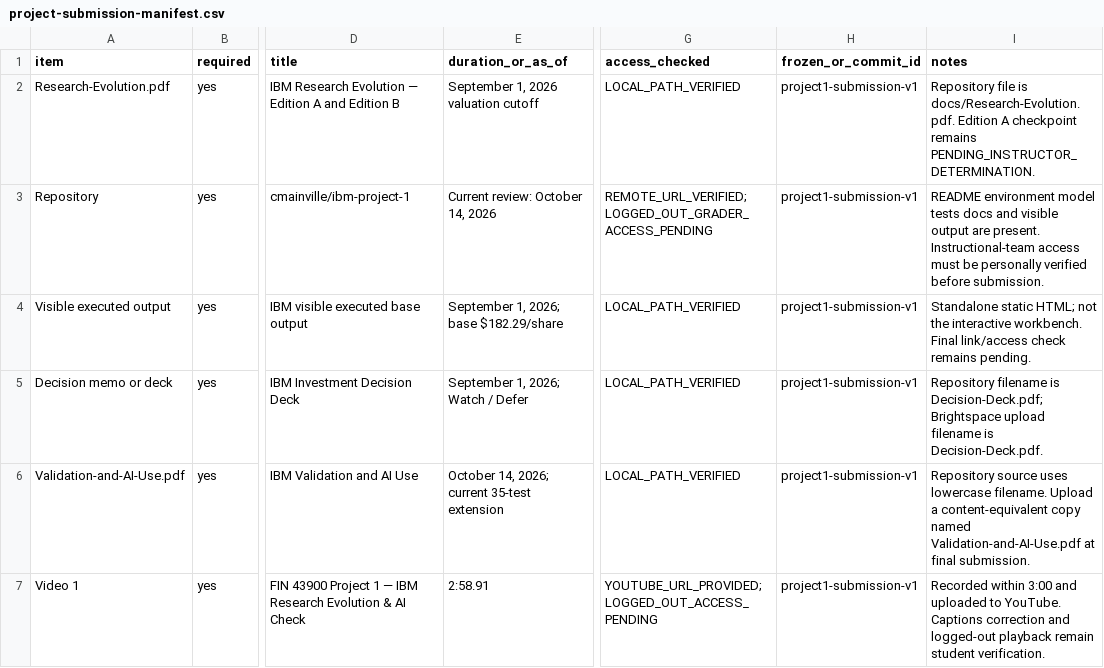
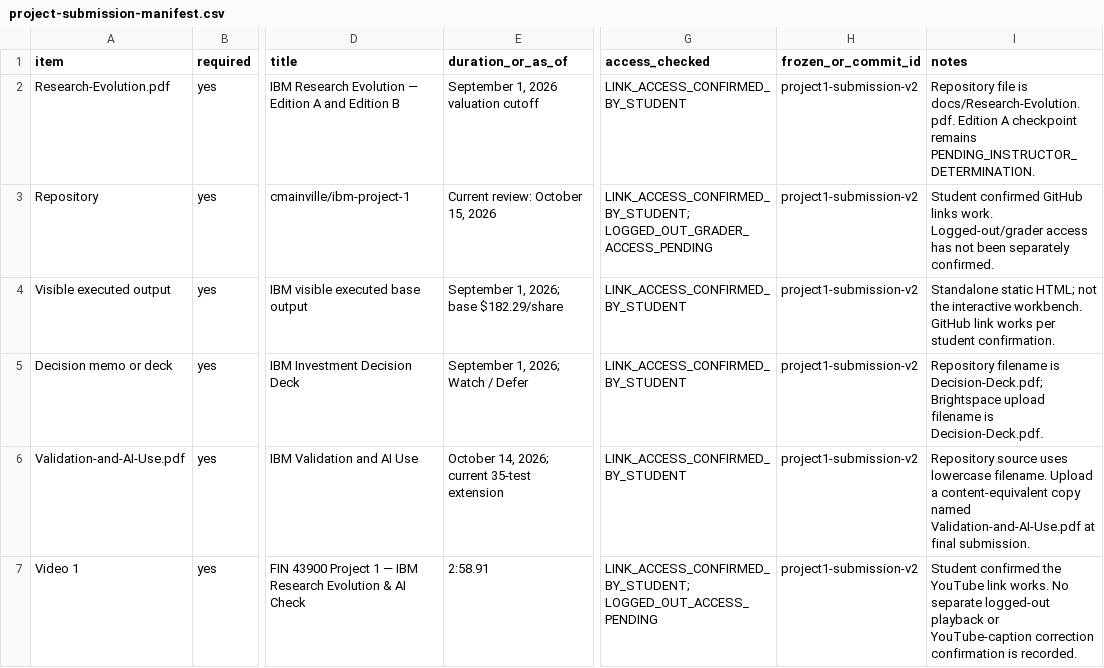
Before and after one commit to cmainville/ibm-project-1, a CSV file: project-submission-manifest.csv, drawn as a sheet; only a part is shown, gaps mark what is left out; the diff covers the shown part only; the diff names each change by its address in the sheet, - before the commit and + after, or states it on an @@ line.

Commit message:
Finalize Corrected Transcripts and Submission Manifest

```diff
--- a/project-submission-manifest.csv
+++ b/project-submission-manifest.csv
-G2 (access_checked): LOCAL_PATH_VERIFIED
+G2 (access_checked): LINK_ACCESS_CONFIRMED_BY_STUDENT
-H2:H7 (frozen_or_commit_id): project1-submission-v1
+H2:H7 (frozen_or_commit_id): project1-submission-v2
-E3 (duration_or_as_of): Current review: October 14, 2026
+E3 (duration_or_as_of): Current review: October 15, 2026
-G3 (access_checked): REMOTE_URL_VERIFIED; LOGGED_OUT_GRADER_ACCESS_PENDING
+G3 (access_checked): LINK_ACCESS_CONFIRMED_BY_STUDENT; LOGGED_OUT_GRADER_ACCESS_PENDING
-I3 (notes): README environment model tests docs and visible output are present. Instructional-team access must be personally verified before submission.
+I3 (notes): Student confirmed GitHub links work. Logged-out/grader access has not been separately confirmed.
-G4:G6 (access_checked): LOCAL_PATH_VERIFIED
+G4:G6 (access_checked): LINK_ACCESS_CONFIRMED_BY_STUDENT
-I4 (notes): …interactive workbench. Final link/access check remains pending.
+I4 (notes): …interactive workbench. GitHub link works per student confirmation.
-G7 (access_checked): YOUTUBE_URL_PROVIDED; LOGGED_OUT_ACCESS_PENDING
+G7 (access_checked): LINK_ACCESS_CONFIRMED_BY_STUDENT; LOGGED_OUT_ACCESS_PENDING
-I7 (notes): Recorded within 3:00 and uploaded to YouTube. Captions correction and logged-out playback remain student verification.
+I7 (notes): Student confirmed the YouTube link works. No separate logged-out playback or YouTube-caption correction confirmation is recorded.
```
Also changed, not shown: 15 edited cells elsewhere in this file, 2 other files.
